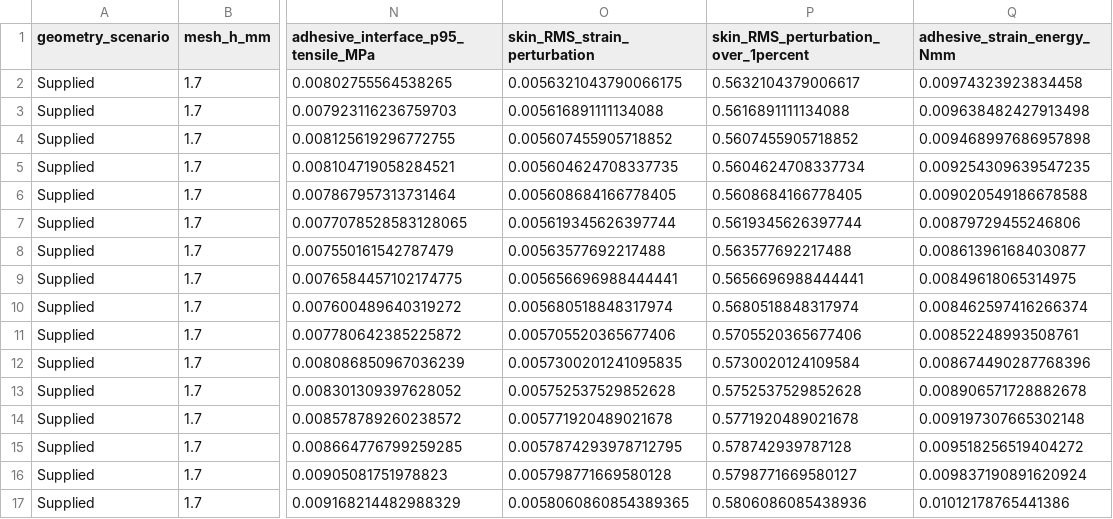
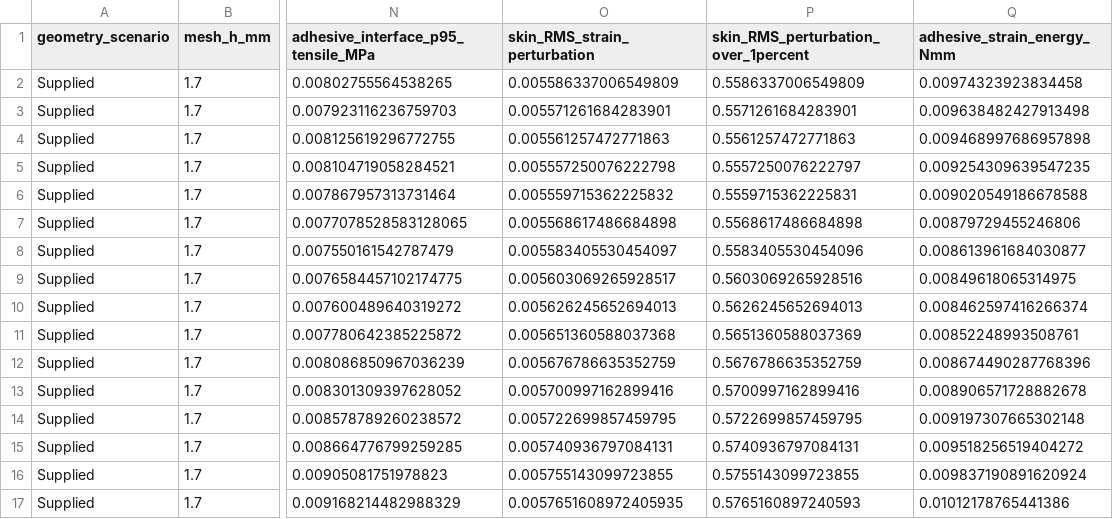
Before and after one commit to aaravpatel0/Evaluation-of-Multilayer-Designs-for-Stable-Wearable-Biosensors, a CSV file: advanced/output/WSL_h1.7_Uniform_S0.2_A0.1_responses.csv, drawn as a sheet; only a part is shown, gaps mark what is left out; the diff covers the shown part only; the diff names each change by its address in the sheet, - before the commit and + after, or states it on an @@ line.

Commit message:
Checkpoint accepted response profiles while the expanded material matrix continues

```diff
--- a/advanced/output/WSL_h1.7_Uniform_S0.2_A0.1_responses.csv
+++ b/advanced/output/WSL_h1.7_Uniform_S0.2_A0.1_responses.csv
-O2 (skin_RMS_strain_perturbation): 0.0056321043790066175
+O2 (skin_RMS_strain_perturbation): 0.005586337006549809
-P2: 0.5632104379006617
+P2: 0.5586337006549809
-O3 (skin_RMS_strain_perturbation): 0.005616891111134088
+O3 (skin_RMS_strain_perturbation): 0.005571261684283901
-P3: 0.5616891111134088
+P3: 0.5571261684283901
-O4 (skin_RMS_strain_perturbation): 0.005607455905718852
+O4 (skin_RMS_strain_perturbation): 0.005561257472771863
-P4: 0.5607455905718852
+P4: 0.5561257472771863
-O5 (skin_RMS_strain_perturbation): 0.005604624708337735
+O5 (skin_RMS_strain_perturbation): 0.005557250076222798
-P5: 0.5604624708337734
+P5: 0.5557250076222797
-O6 (skin_RMS_strain_perturbation): 0.005608684166778405
+O6 (skin_RMS_strain_perturbation): 0.005559715362225832
-P6: 0.5608684166778405
+P6: 0.5559715362225831
-O7 (skin_RMS_strain_perturbation): 0.005619345626397744
+O7 (skin_RMS_strain_perturbation): 0.005568617486684898
-P7: 0.5619345626397744
+P7: 0.5568617486684898
-O8 (skin_RMS_strain_perturbation): 0.00563577692217488
+O8 (skin_RMS_strain_perturbation): 0.005583405530454097
-P8: 0.563577692217488
+P8: 0.5583405530454096
-O9 (skin_RMS_strain_perturbation): 0.005656696988444441
+O9 (skin_RMS_strain_perturbation): 0.005603069265928517
-P9: 0.5656696988444441
+P9: 0.5603069265928516
-O10 (skin_RMS_strain_perturbation): 0.005680518848317974
+O10 (skin_RMS_strain_perturbation): 0.005626245652694013
-P10: 0.5680518848317974
+P10: 0.5626245652694013
-O11 (skin_RMS_strain_perturbation): 0.005705520365677406
+O11 (skin_RMS_strain_perturbation): 0.005651360588037368
-P11: 0.5705520365677406
+P11: 0.5651360588037369
-O12 (skin_RMS_strain_perturbation): 0.0057300201241095835
+O12 (skin_RMS_strain_perturbation): 0.005676786635352759
-P12: 0.5730020124109584
+P12: 0.5676786635352759
-O13 (skin_RMS_strain_perturbation): 0.005752537529852628
+O13 (skin_RMS_strain_perturbation): 0.005700997162899416
-P13: 0.5752537529852628
+P13: 0.5700997162899416
-O14 (skin_RMS_strain_perturbation): 0.005771920489021678
+O14 (skin_RMS_strain_perturbation): 0.005722699857459795
-P14: 0.5771920489021678
+P14: 0.5722699857459795
-O15 (skin_RMS_strain_perturbation): 0.0057874293978712795
+O15 (skin_RMS_strain_perturbation): 0.005740936797084131
-P15: 0.578742939787128
+P15: 0.5740936797084131
-O16 (skin_RMS_strain_perturbation): 0.005798771669580128
+O16 (skin_RMS_strain_perturbation): 0.005755143099723855
-P16: 0.5798771669580127
+P16: 0.5755143099723855
-O17 (skin_RMS_strain_perturbation): 0.0058060860854389365
+O17 (skin_RMS_strain_perturbation): 0.0057651608972405935
-P17: 0.5806086085438936
+P17: 0.5765160897240593
```
Also changed, not shown: 44 edited cells elsewhere in this file, 48 other files.
